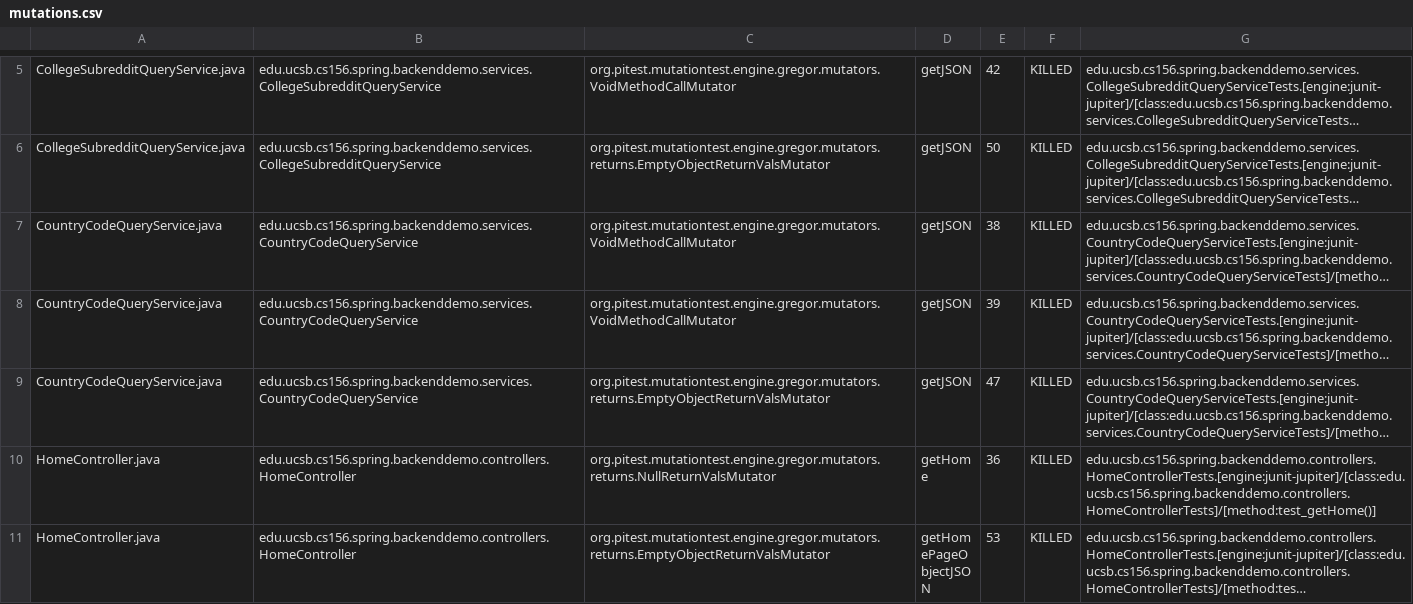
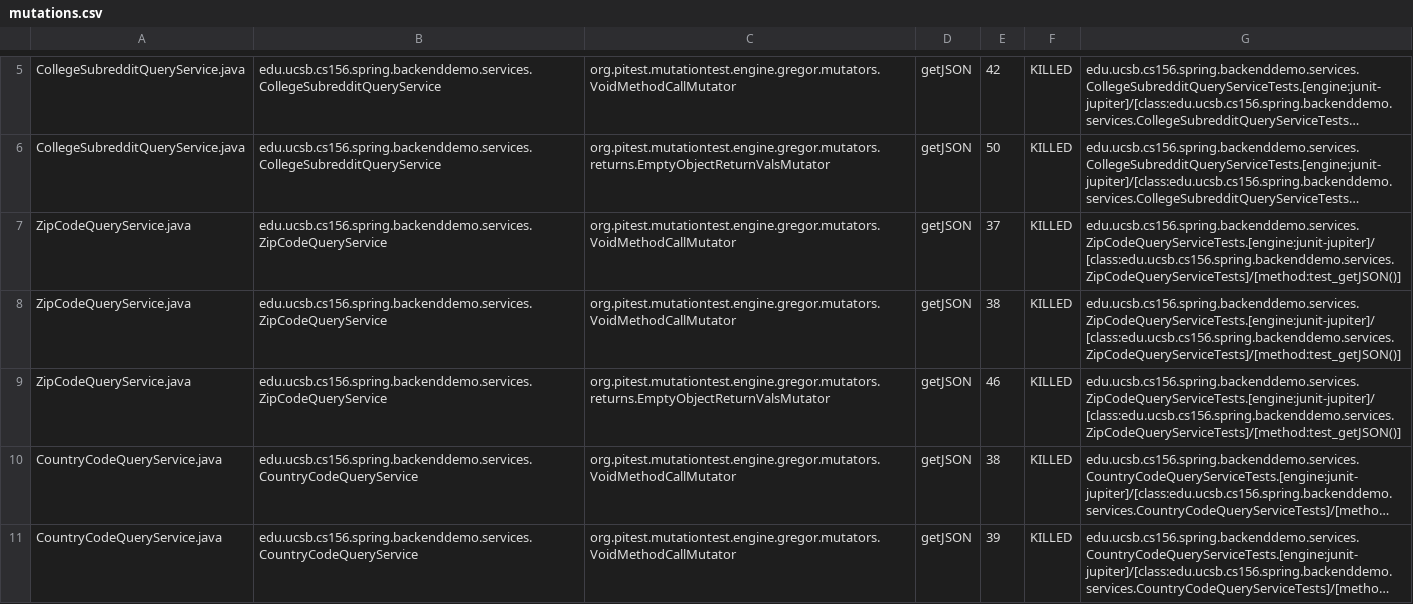
Before and after one commit to ucsb-cs156-f23/team01-f23-5pm-1, a CSV file: prs/18/pitest/mutations.csv, drawn as a sheet; only a part is shown, gaps mark what is left out; the shorter side is filled out with more unchanged rows; long unchanged cells end in …; the diff names each change by its address in the sheet, - before the commit and + after, or states it on an @@ line.

Commit message:
Deploying to gh-pages from @ ucsb-cs156-f23/team01-f23-5pm-1@294e85e9fc72e462866395343da8bfb52e797685 🚀

```diff
--- a/prs/18/pitest/mutations.csv
+++ b/prs/18/pitest/mutations.csv
+row 7: ZipCodeQueryService.java | edu.ucsb.cs156.spring.backenddemo.services.ZipCodeQueryService | org.pitest.mutationtest.engine.gregor.mutators.VoidMethodCallMutator | getJSON | 37 | KILLED | edu.ucsb.cs156.spring.backenddemo.services.ZipCodeQueryServiceTests.[engine:junit-jupiter]/[class:edu.ucsb.cs156.spring.backenddemo.services.ZipCodeQueryServiceTests]/[method:test_getJSON()]
+row 8: ZipCodeQueryService.java | edu.ucsb.cs156.spring.backenddemo.services.ZipCodeQueryService | org.pitest.mutationtest.engine.gregor.mutators.VoidMethodCallMutator | getJSON | 38 | KILLED | edu.ucsb.cs156.spring.backenddemo.services.ZipCodeQueryServiceTests.[engine:junit-jupiter]/[class:edu.ucsb.cs156.spring.backenddemo.services.ZipCodeQueryServiceTests]/[method:test_getJSON()]
+row 9: ZipCodeQueryService.java | edu.ucsb.cs156.spring.backenddemo.services.ZipCodeQueryService | org.pitest.mutationtest.engine.gregor.mutators.returns.EmptyObjectReturnValsMutator | getJSON | 46 | KILLED | edu.ucsb.cs156.spring.backenddemo.services.ZipCodeQueryServiceTests.[engine:junit-jupiter]/[class:edu.ucsb.cs156.spring.backenddemo.services.ZipCodeQueryServiceTests]/[method:test_getJSON()]
```
Also changed, not shown: 11 other files.
